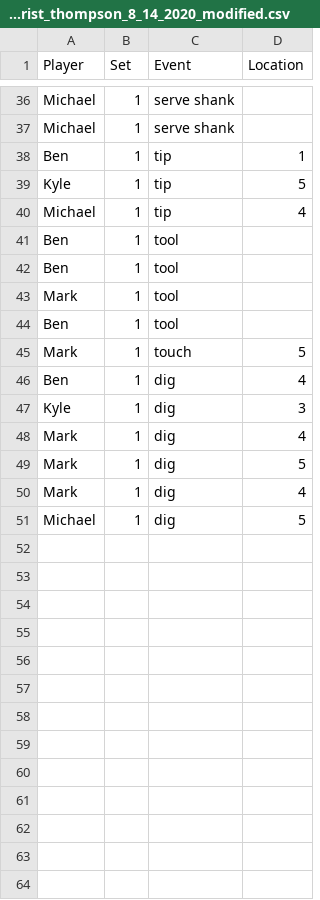
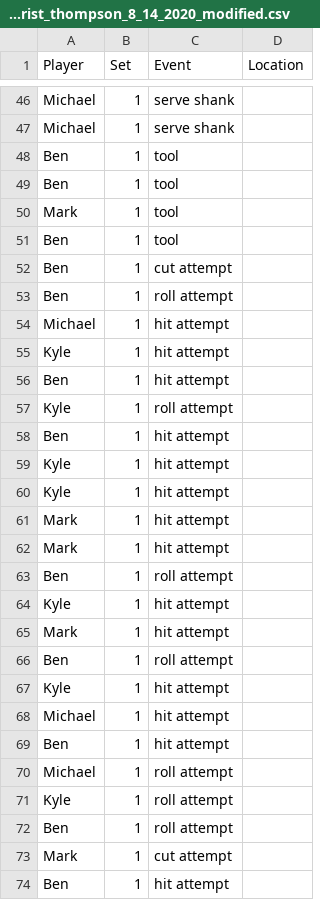
Before and after one commit to Bearded-Gecko/volleyball-dashboard, a CSV file: assets/gilbertson_ho_vs_christ_thompson_8_14_2020_modified.csv, drawn as a sheet; only a part is shown, gaps mark what is left out; the diff covers the shown part only.

Commit message:
modified csv to include hit attempts; calculated hit percentage; added images for kills, digs, and blocks; cleaned up the visualizations

```diff
--- a/assets/gilbertson_ho_vs_christ_thompson_8_14_2020_modified.csv
+++ b/assets/gilbertson_ho_vs_christ_thompson_8_14_2020_modified.csv
@@ -37,5 +47,2 @@ Michael,1,serve shank,
 Michael,1,serve shank,
-Ben,1,tip,1
-Kyle,1,tip,5
-Michael,1,tip,4
 Ben,1,tool,
@@ -44,8 +51,24 @@ Mark,1,tool,
 Ben,1,tool,
-Mark,1,touch,5
-Ben,1,dig,4
-Kyle,1,dig,3
-Mark,1,dig,4
-Mark,1,dig,5
-Mark,1,dig,4
-Michael,1,dig,5
+Ben,1,cut attempt,
+Ben,1,roll attempt,
+Michael,1,hit attempt,
+Kyle,1,hit attempt,
+Ben,1,hit attempt,
+Kyle,1,roll attempt,
+Ben,1,hit attempt,
+Kyle ,1,hit attempt,
+Kyle,1,hit attempt,
+Mark,1,hit attempt,
+Mark,1,hit attempt,
+Ben,1,roll attempt,
+Kyle,1,hit attempt,
+Mark,1,hit attempt,
+Ben,1,roll attempt,
+Kyle,1,hit attempt,
+Michael,1,hit attempt,
+Ben,1,hit attempt,
+Michael,1,roll attempt,
+Kyle,1,roll attempt,
+Ben,1,roll attempt,
+Mark,1,cut attempt,
+Ben,1,hit attempt,
```
Also changed, not shown: 8 added rows, 1 removed row, 12 moved rows and 2 edited cells elsewhere in this file, 5 other files.
